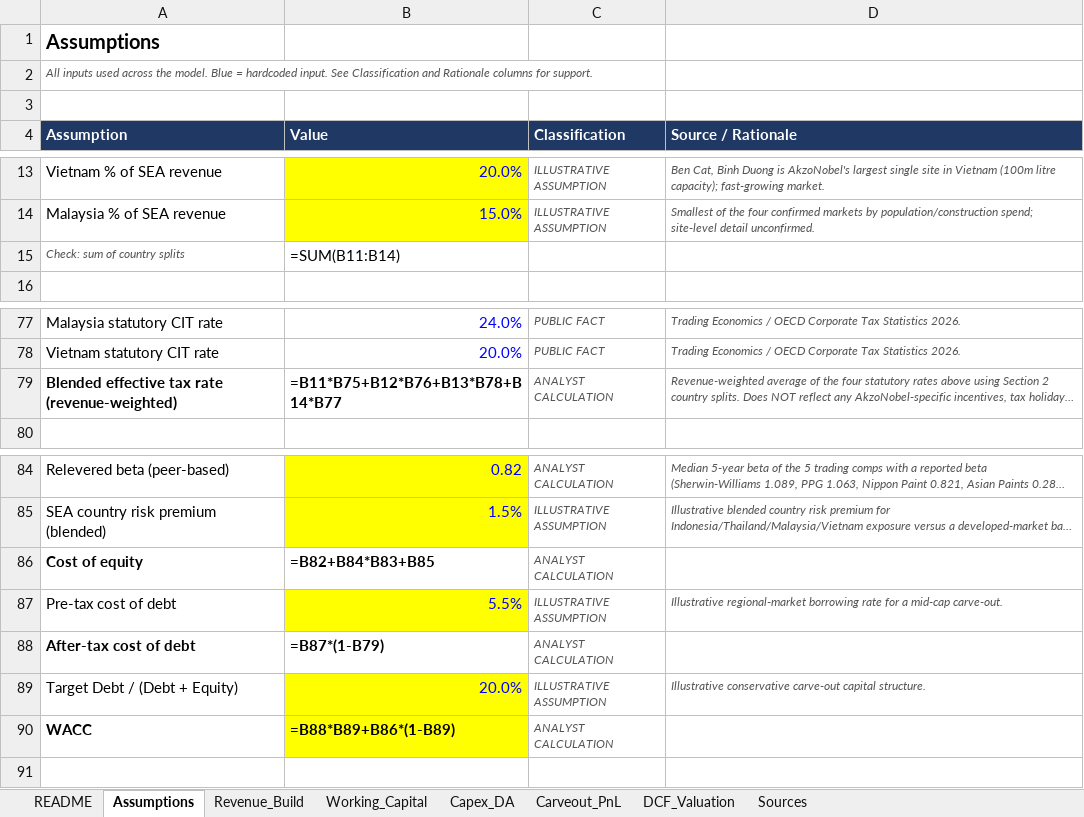
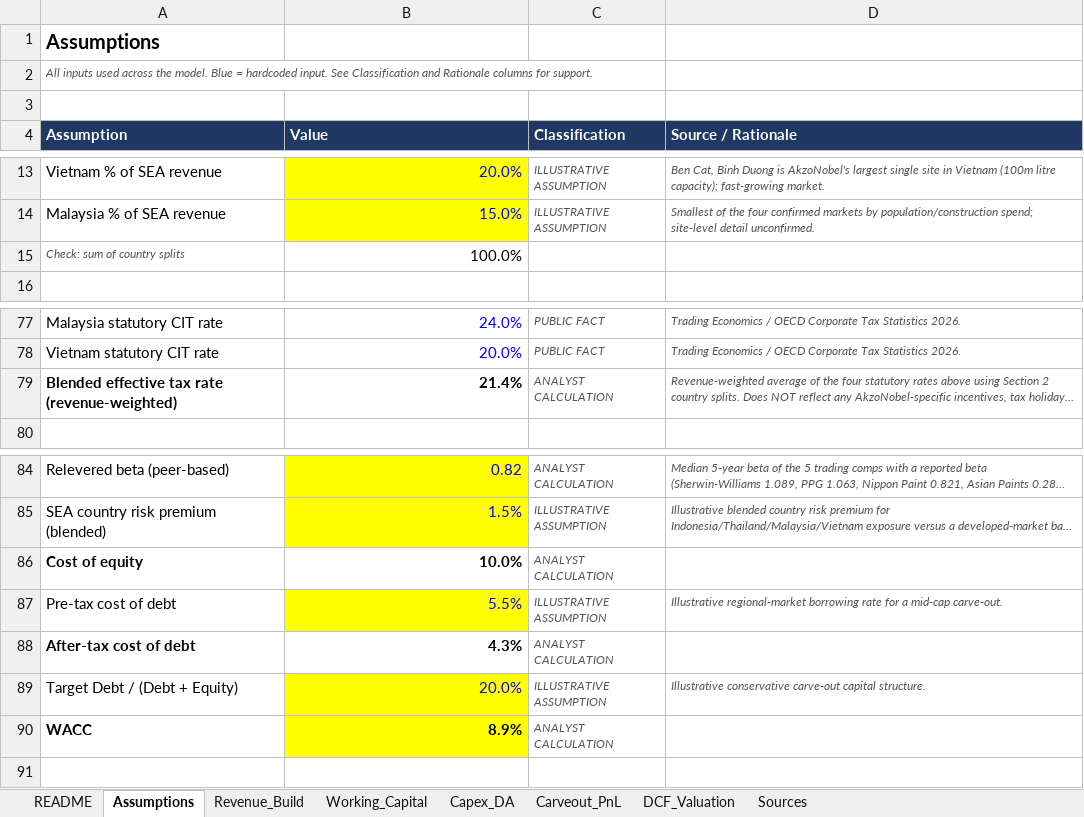
Before and after one commit to swapnilpatil8103-cell/akzonobel-project-southeast-asia-case-study, an Excel workbook: 02_Financial_Model/Project_Southeast_Asia_Financial_Model.xlsx, sheet Assumptions, drawn as a sheet; only a part is shown, gaps mark what is left out; long unchanged cells end in …; values as stored, in another font and other column widths than the file's, no borders; formulas without a stored value are shown as written; the diff names each change by its address in the sheet, - before the commit and + after, or states it on an @@ line.

```diff
--- a/02_Financial_Model/Project_Southeast_Asia_Financial_Model.xlsx (sheet Assumptions)
+++ b/02_Financial_Model/Project_Southeast_Asia_Financial_Model.xlsx (sheet Assumptions)
-B15 (Value): =SUM(B11:B14)
+B15 (Value): 100.0%
-B79 (Value): =B11*B75+B12*B76+B13*B78+B14*B77
+B79 (Value): 21.4%
-B86 (Value): =B82+B84*B83+B85
+B86 (Value): 10.0%
-B88 (Value): =B87*(1-B79)
+B88 (Value): 4.3%
-B90 (Value): =B88*B89+B86*(1-B89)
+B90 (Value): 8.9%
```
Also changed, not shown: sheet Carveout_PnL, sheet DCF_Valuation, sheet Working_Capital, sheet Revenue_Build, sheet Capex_DA, 05_Valuation/Project_Southeast_Asia_Valuation.xlsx, 11 other files.
